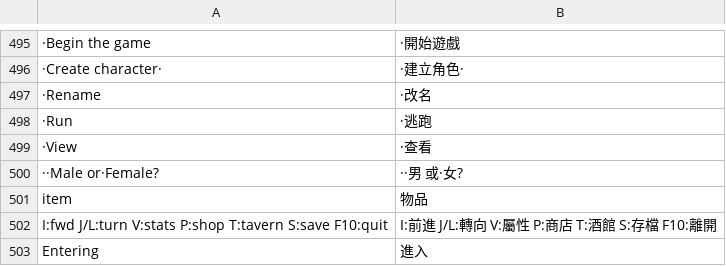
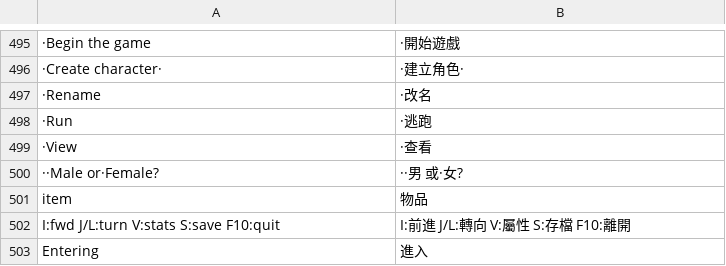
Before and after one commit to wicanr2/opendw_dragon_wars_cht, a TSV file: opendw_remake/assets/i18n/zh-TW/events.tsv, drawn as a sheet; only a part is shown, gaps mark what is left out; removed rows and columns are numbered as before the commit, all else as after; the diff names each change by its address in the sheet, - before the commit and + after, or states it on an @@ line.

```diff
--- a/opendw_remake/assets/i18n/zh-TW/events.tsv
+++ b/opendw_remake/assets/i18n/zh-TW/events.tsv
-row 502: I:fwd J/L:turn V:stats P:shop T:tavern S:save F10:quit | I:前進 J/L:轉向 V:屬性 P:商店 T:酒館 S:存檔 F10:離開
+row 502: I:fwd J/L:turn V:stats S:save F10:quit | I:前進 J/L:轉向 V:屬性 S:存檔 F10:離開
```
Also changed, not shown: 1 other file.
